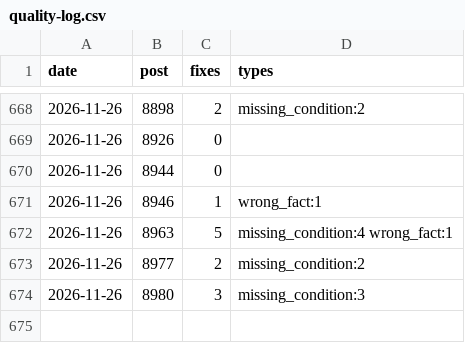
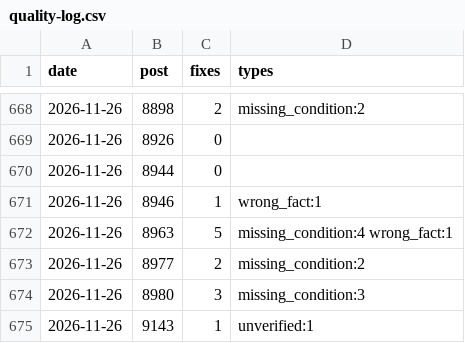
Before and after one commit to yoorimint/first-lab, a CSV file: automation/quality-log.csv, drawn as a sheet; only a part is shown, gaps mark what is left out; the diff names each change by its address in the sheet, - before the commit and + after, or states it on an @@ line.

```diff
--- a/automation/quality-log.csv
+++ b/automation/quality-log.csv
+row 675: 2026-11-26 | 9143 | 1 | unverified:1
```
Also changed, not shown: 6 other files.
